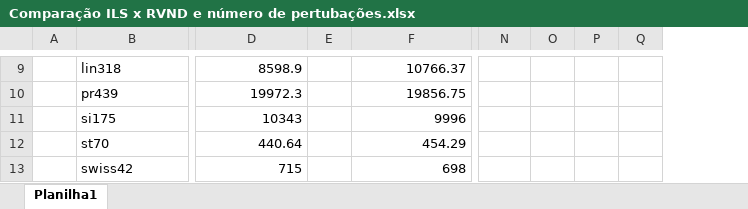
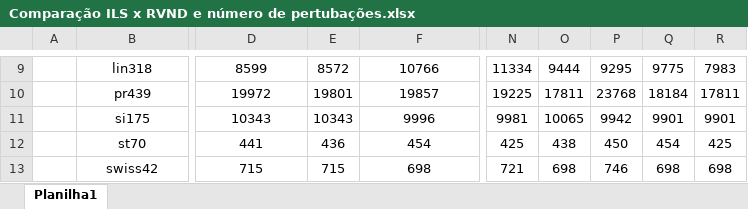
Before and after one commit to PauloDezingrini/Iniciacao-Cientifica, an Excel workbook: Arquivos/Comparações/Comparação ILS x RVND e número de pertubações.xlsx, sheet Planilha1, drawn as a sheet; only a part is shown, gaps mark what is left out; values as stored, in another font and other column widths than the file's, no borders; conditional formats not drawn; removed rows and columns are numbered as before the commit, all else as after; the diff covers the shown part only; the diff names each change by its address in the sheet, - before the commit and + after, or states it on an @@ line.

```diff
--- a/Arquivos/Comparações/Comparação ILS x RVND e número de pertubações.xlsx (sheet Planilha1)
+++ b/Arquivos/Comparações/Comparação ILS x RVND e número de pertubações.xlsx (sheet Planilha1)
-column E, empty
+column E, rows 9-13: 8572 | 19801 | 10343 | 436 | 715
-column O, empty
-column P, empty
-column Q, empty
+column O, rows 9-13: 9444 | 17811 | 10065 | 438 | 698
+column P, rows 9-13: 9295 | 23768 | 9942 | 450 | 746
+column Q, rows 9-13: 9775 | 18184 | 9901 | 454 | 698
+column R, rows 9-13: 7983 | 17811 | 9901 | 425 | 698
-B9:B13 alignment: left
+B9:B13 alignment: center
-D9:D13 alignment: right
+D9:D13 alignment: center
-D9: 8598.9
+D9: 8599
-F9:F13 alignment: right
+F9:F13 alignment: center
-F9: 10766.37
+F9: 10766
-N9: (empty)
+N9: 11334
-D10: 19972.3
+D10: 19972
-F10: 19856.75
+F10: 19857
-N10: (empty)
+N10: 19225
-N11: (empty)
+N11: 9981
-D12: 440.64
+D12: 441
-F12: 454.29
+F12: 454
-N12: (empty)
+N12: 425
-N13: (empty)
+N13: 721
```
Also changed, not shown: 4 added rows, 71 edited cells and cell formats elsewhere in this sheet, 1 other file.
